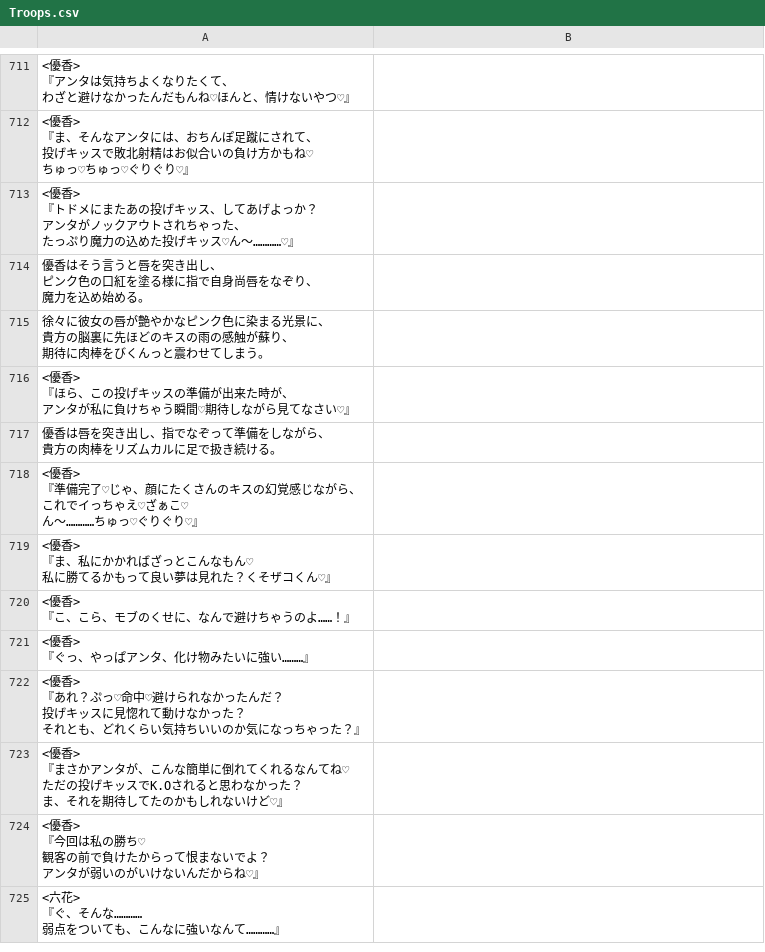
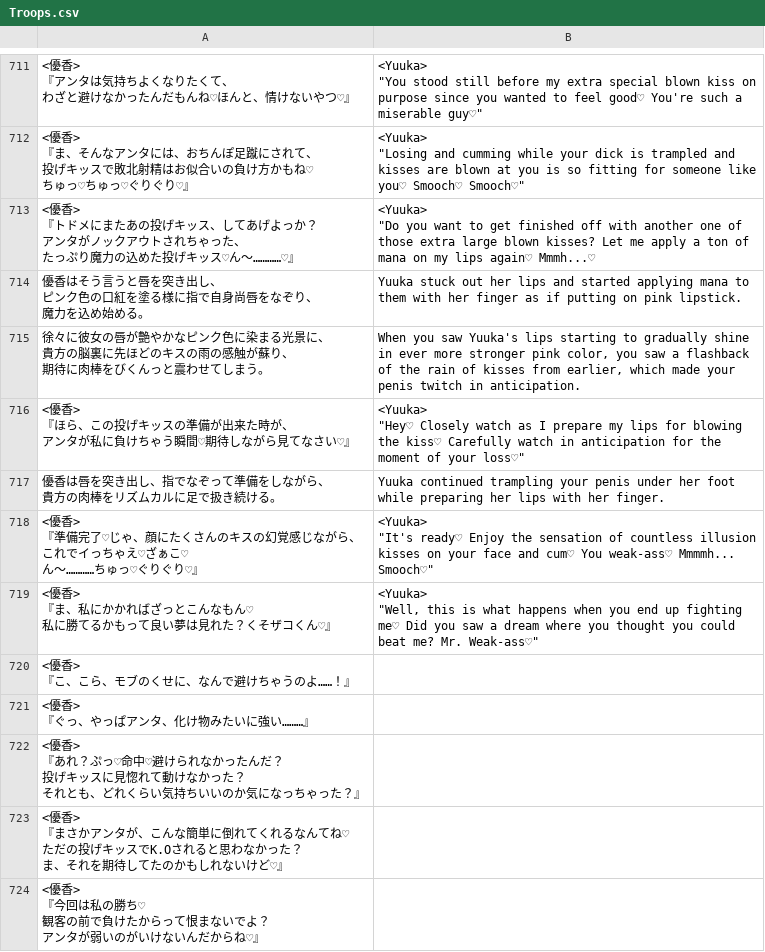
Before and after one commit to PummelsTL/TowerOfAlfimia, a CSV file: www/data/Troops.csv, drawn as a sheet; only a part is shown, gaps mark what is left out; the shorter side is filled out with more unchanged rows; ↵ is a line break in a cell; the diff covers the shown part only; the diff names each change by its address in the sheet, - before the commit and + after, or states it on an @@ line.

Commit message:
Yuuka arena temptation

```diff
--- a/www/data/Troops.csv
+++ b/www/data/Troops.csv
-B711: (empty)
+B711: <Yuuka> ↵ "You stood still before my extra special blown kiss on ↵ purpose since you wanted to feel good♡ You're such a ↵ miserable guy♡"
-B712: (empty)
+B712: <Yuuka> ↵ "Losing and cumming while your dick is trampled and ↵ kisses are blown at you is so fitting for someone like ↵ you♡ Smooch♡ Smooch♡"
-B713: (empty)
+B713: <Yuuka> ↵ "Do you want to get finished off with another one of ↵ those extra large blown kisses? Let me apply a ton of ↵ mana on my lips again♡ Mmmh...♡
-B714: (empty)
+B714: Yuuka stuck out her lips and started applying mana to ↵ them with her finger as if putting on pink lipstick.
-B715: (empty)
+B715: When you saw Yuuka's lips starting to gradually shine ↵ in ever more stronger pink color, you saw a flashback ↵ of the rain of kisses from earlier, which made your ↵ penis twitch in anticipation.
-B716: (empty)
+B716: <Yuuka> ↵ "Hey♡ Closely watch as I prepare my lips for blowing ↵ the kiss♡ Carefully watch in anticipation for the ↵ moment of your loss♡"
-B717: (empty)
+B717: Yuuka continued trampling your penis under her foot ↵ while preparing her lips with her finger.
-B718: (empty)
+B718: <Yuuka> ↵ "It's ready♡ Enjoy the sensation of countless illusion ↵ kisses on your face and cum♡ You weak-ass♡ Mmmmh... ↵ Smooch♡"
-B719: (empty)
+B719: <Yuuka> ↵ "Well, this is what happens when you end up fighting ↵ me♡ Did you saw a dream where you thought you could ↵ beat me? Mr. Weak-ass♡"
```
Also changed, not shown: 28 edited cells elsewhere in this file.
